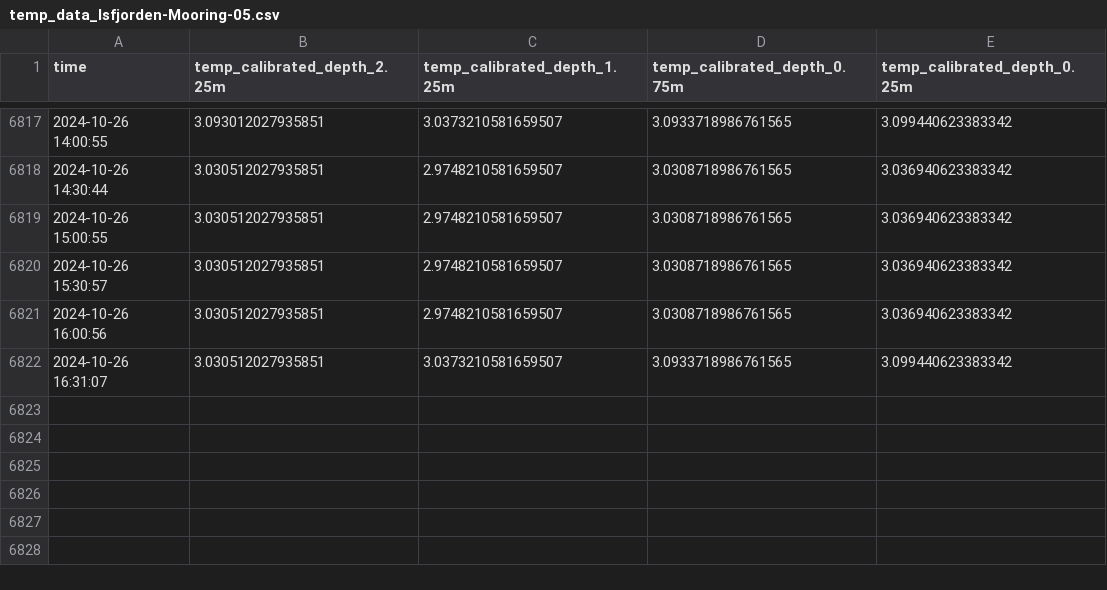
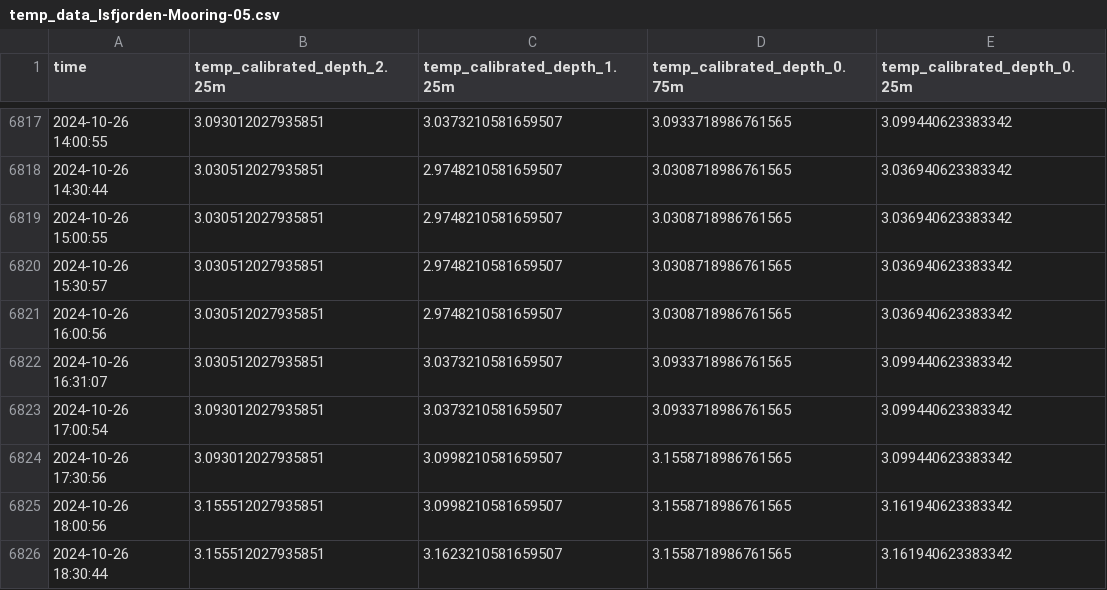
Before and after one commit to jerabaul29/data_Isfjorden_05, a CSV file: temp_data_Isfjorden-Mooring-05.csv, drawn as a sheet; only a part is shown, gaps mark what is left out.

Commit message:
Push data

```diff
--- a/temp_data_Isfjorden-Mooring-05.csv
+++ b/temp_data_Isfjorden-Mooring-05.csv
@@ -6822 +6822,5 @@ time,temp_calibrated_depth_2.25m,temp_calibrated_depth_1.25m,temp_calibrated_dep
 2024-10-26 16:31:07,3.030512027935851,3.0373210581659507,3.0933718986761565,3.099440623383342
+2024-10-26 17:00:54,3.093012027935851,3.0373210581659507,3.0933718986761565,3.099440623383342
+2024-10-26 17:30:56,3.093012027935851,3.0998210581659507,3.1558718986761565,3.099440623383342
+2024-10-26 18:00:56,3.155512027935851,3.0998210581659507,3.1558718986761565,3.161940623383342
+2024-10-26 18:30:44,3.155512027935851,3.1623210581659507,3.1558718986761565,3.161940623383342
```
